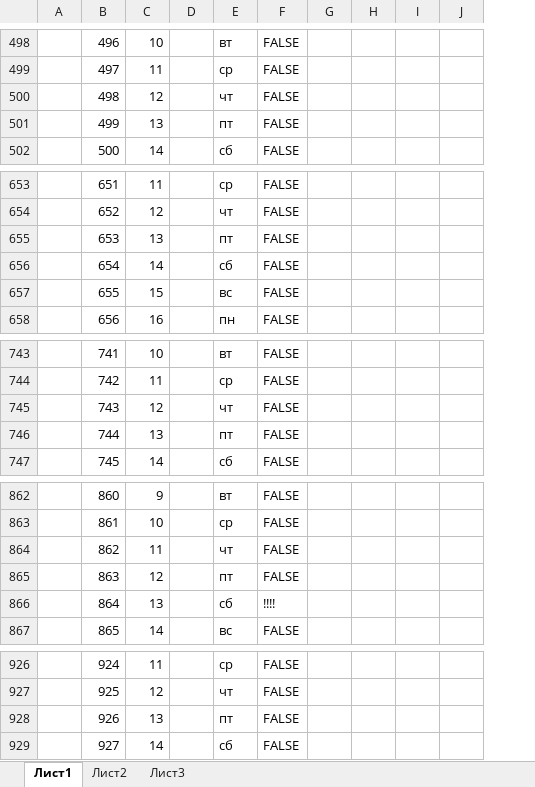
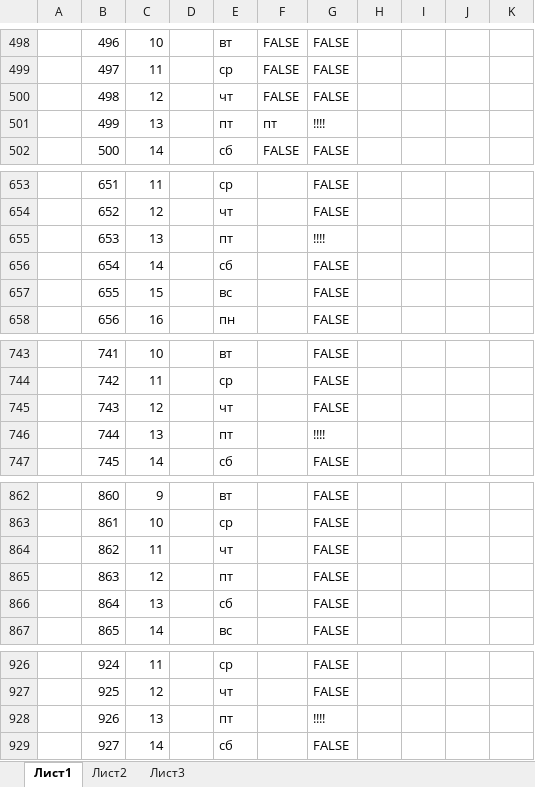
Before and after one commit to valerpenko/jakob, an Excel workbook: Лист Microsoft Office Excel.xlsx, sheet Лист1, drawn as a sheet; only a part is shown, gaps mark what is left out; values as stored, in another font and other column widths than the file's, no cell formats; conditional formats not drawn; removed rows and columns are numbered as before the commit, all else as after; the diff covers the shown part only; the diff names each change by its address in the sheet, - before the commit and + after, or states it on an @@ line.

```diff
--- a/Лист Microsoft Office Excel.xlsx (sheet Лист1)
+++ b/Лист Microsoft Office Excel.xlsx (sheet Лист1)
+column F, rows 498-502: FALSE | FALSE | FALSE | пт | FALSE
-column H, empty
+column I, empty
-G501: FALSE
+G501: !!!!
-G655: FALSE
+G655: !!!!
-G746: FALSE
+G746: !!!!
-G866: !!!!
+G866: FALSE
-G928: FALSE
+G928: !!!!
```
Also changed, not shown: 50 edited cells elsewhere in this sheet, cell formats, formulas that keep their value, 4 other files.
